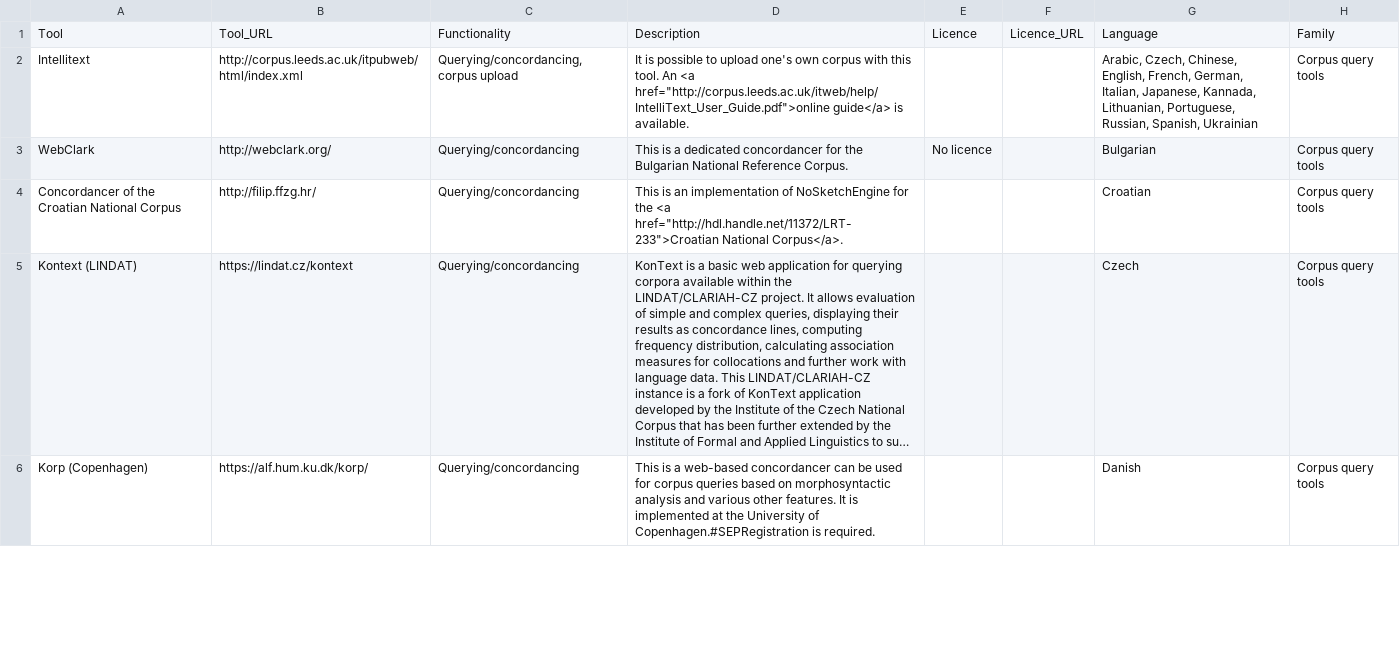
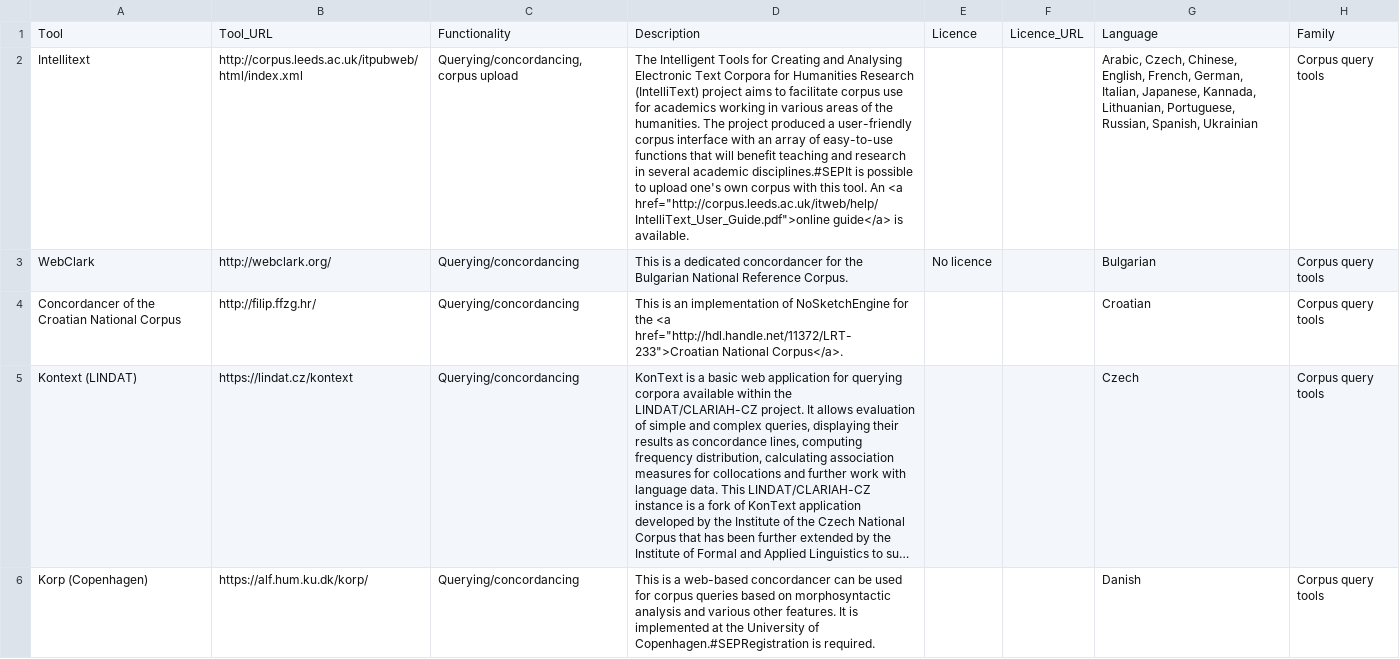
Before and after one commit to clarin-eric/resource-families-html-generator, a CSV file: resource_families/Tools/Corpus query tools/1-Online query tools.csv, drawn as a sheet; only a part is shown; long unchanged cells end in …; the diff covers the shown part only; the diff names each change by its address in the sheet, - before the commit and + after, or states it on an @@ line.

Commit message:
Update 1-Online query tools.csv

```diff
--- a/resource_families/Tools/Corpus query tools/1-Online query tools.csv
+++ b/resource_families/Tools/Corpus query tools/1-Online query tools.csv
-D2: It is possible…
+D2: The Intelligent Tools for Creating and Analysing Electronic Text Corpora for Humanities Research (IntelliText) project aims to facilitate corpus use for academics working in various areas of the humanities. The project produced a user-friendly corpus interface with an array of easy-to-use functions that will benefit teaching and research in several academic disciplines.#SEPIt is possible…
```
Also changed, not shown: 2 edited cells elsewhere in this file.
